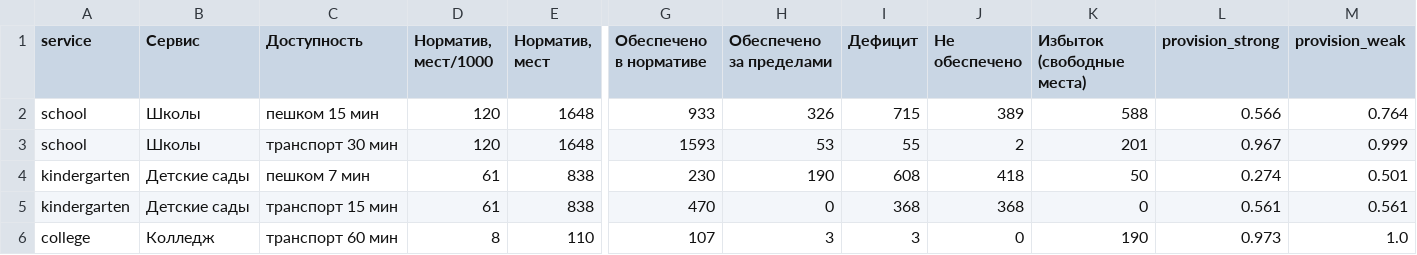
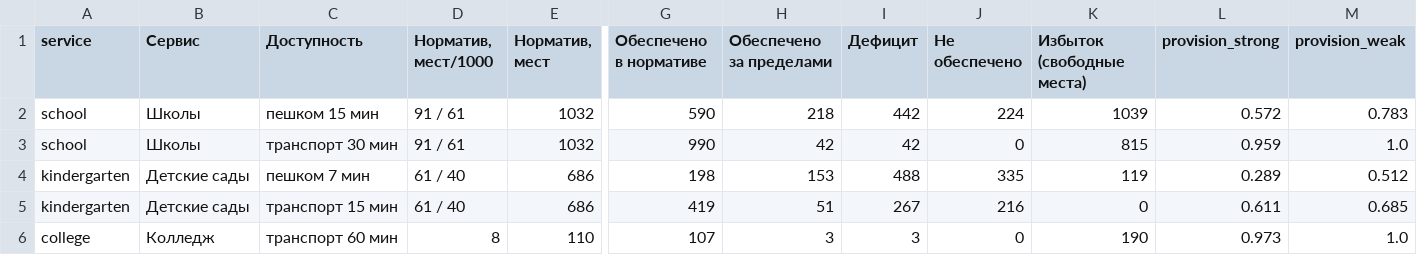
Before and after one commit to mfthesun/primorsk, a CSV file: reports/provision_s1.csv, drawn as a sheet; only a part is shown, gaps mark what is left out; the diff names each change by its address in the sheet, - before the commit and + after, or states it on an @@ line.

```diff
--- a/reports/provision_s1.csv
+++ b/reports/provision_s1.csv
-D2:D3 (Норматив, мест/1000): 120
+D2:D3 (Норматив, мест/1000): 91 / 61
-E2:E3 (Норматив, мест): 1648
+E2:E3 (Норматив, мест): 1032
-G2 (Обеспечено в нормативе): 933
+G2 (Обеспечено в нормативе): 590
-H2 (Обеспечено за пределами): 326
+H2 (Обеспечено за пределами): 218
-I2 (Дефицит): 715
+I2 (Дефицит): 442
-J2 (Не обеспечено): 389
+J2 (Не обеспечено): 224
-K2 (Избыток (свободные места)): 588
+K2 (Избыток (свободные места)): 1039
-L2 (provision_strong): 0.566
+L2 (provision_strong): 0.572
-M2 (provision_weak): 0.764
+M2 (provision_weak): 0.783
-G3 (Обеспечено в нормативе): 1593
+G3 (Обеспечено в нормативе): 990
-H3 (Обеспечено за пределами): 53
+H3 (Обеспечено за пределами): 42
-I3 (Дефицит): 55
+I3 (Дефицит): 42
-J3 (Не обеспечено): 2
+J3 (Не обеспечено): 0
-K3 (Избыток (свободные места)): 201
+K3 (Избыток (свободные места)): 815
-L3 (provision_strong): 0.967
+L3 (provision_strong): 0.959
-M3 (provision_weak): 0.999
+M3 (provision_weak): 1.0
-D4:D5 (Норматив, мест/1000): 61
+D4:D5 (Норматив, мест/1000): 61 / 40
-E4:E5 (Норматив, мест): 838
+E4:E5 (Норматив, мест): 686
-G4 (Обеспечено в нормативе): 230
+G4 (Обеспечено в нормативе): 198
-H4 (Обеспечено за пределами): 190
+H4 (Обеспечено за пределами): 153
-I4 (Дефицит): 608
+I4 (Дефицит): 488
-J4 (Не обеспечено): 418
+J4 (Не обеспечено): 335
-K4 (Избыток (свободные места)): 50
+K4 (Избыток (свободные места)): 119
-L4 (provision_strong): 0.274
+L4 (provision_strong): 0.289
-M4 (provision_weak): 0.501
+M4 (provision_weak): 0.512
-G5 (Обеспечено в нормативе): 470
+G5 (Обеспечено в нормативе): 419
-H5 (Обеспечено за пределами): 0
+H5 (Обеспечено за пределами): 51
-I5 (Дефицит): 368
+I5 (Дефицит): 267
-J5 (Не обеспечено): 368
+J5 (Не обеспечено): 216
-L5 (provision_strong): 0.561
+L5 (provision_strong): 0.611
-M5 (provision_weak): 0.561
+M5 (provision_weak): 0.685
```
Also changed, not shown: reports/metrics_scenarios.csv, reports/provision_by_locality_s1.csv, 46 other files.
